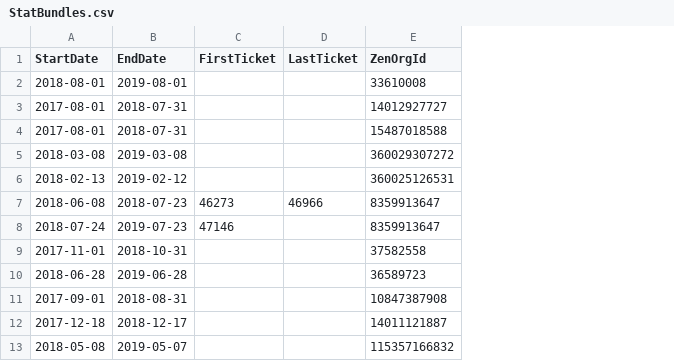
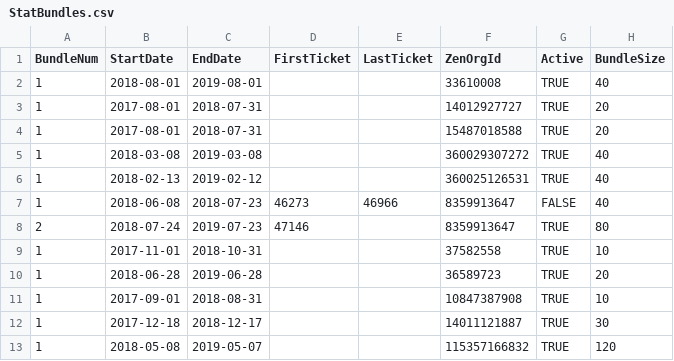
Before and after one commit to simonhall37/ApiConnect, a CSV file: ApiConnect-back/src/main/resources/stat/StatBundles.csv, drawn as a sheet; only a part is shown; the diff names each change by its address in the sheet, - before the commit and + after, or states it on an @@ line.

Commit message:
Updated metadata including extra fields and moving bundlesize to bundle

```diff
--- a/ApiConnect-back/src/main/resources/stat/StatBundles.csv
+++ b/ApiConnect-back/src/main/resources/stat/StatBundles.csv
+column A (BundleNum), rows 2-13: 1 | 1 | 1 | 1 | 1 | 1 | 2 | 1 | 1 | 1 | 1 | 1
+column G (Active), rows 2-13: TRUE | TRUE | TRUE | TRUE | TRUE | FALSE | TRUE | TRUE | TRUE | TRUE | TRUE | TRUE
+column H (BundleSize), rows 2-13: 40 | 20 | 20 | 40 | 40 | 40 | 80 | 10 | 20 | 10 | 30 | 120
```
Also changed, not shown: ApiConnect-back/src/main/resources/stat/StatOrgs.csv, 1 other file.
